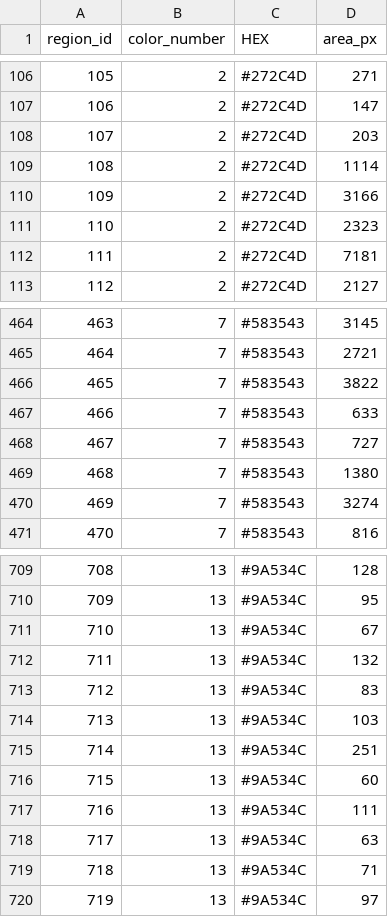
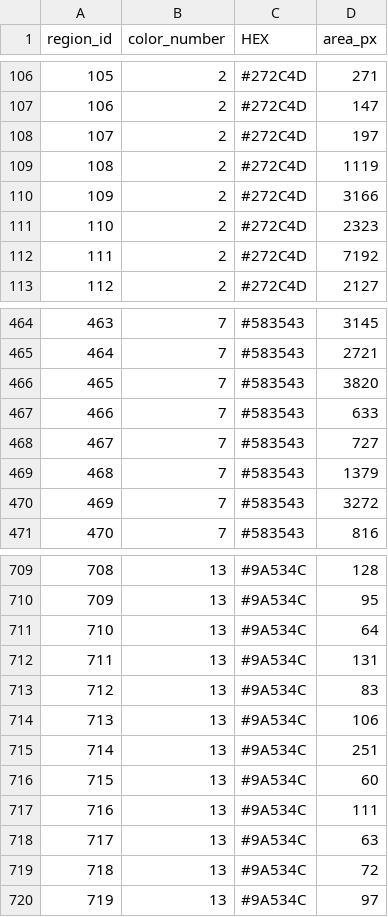
Before and after one commit to alinavasileva-cco/paint-by-numbers-19, a CSV file: review_candidate_1300/region_color_numbers.csv, drawn as a sheet; only a part is shown, gaps mark what is left out; the diff covers the shown part only.

```diff
--- a/review_candidate_1300/region_color_numbers.csv
+++ b/review_candidate_1300/region_color_numbers.csv
@@ -107,7 +107,7 @@
 106,2,#272C4D,147
-107,2,#272C4D,203
-108,2,#272C4D,1114
+107,2,#272C4D,197
+108,2,#272C4D,1119
 109,2,#272C4D,3166
 110,2,#272C4D,2323
-111,2,#272C4D,7181
+111,2,#272C4D,7192
 112,2,#272C4D,2127
@@ -465,7 +465,7 @@
 464,7,#583543,2721
-465,7,#583543,3822
+465,7,#583543,3820
 466,7,#583543,633
 467,7,#583543,727
-468,7,#583543,1380
-469,7,#583543,3274
+468,7,#583543,1379
+469,7,#583543,3272
 470,7,#583543,816
@@ -710,6 +710,6 @@
 709,13,#9A534C,95
-710,13,#9A534C,67
-711,13,#9A534C,132
+710,13,#9A534C,64
+711,13,#9A534C,131
 712,13,#9A534C,83
-713,13,#9A534C,103
+713,13,#9A534C,106
 714,13,#9A534C,251
@@ -718,3 +718,3 @@
 717,13,#9A534C,63
-718,13,#9A534C,71
+718,13,#9A534C,72
 719,13,#9A534C,97
```
Also changed, not shown: 52 edited cells elsewhere in this file, 11 other files.
